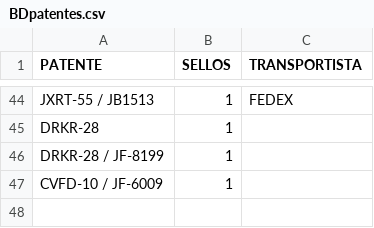
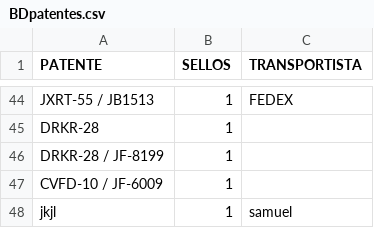
Before and after one commit to SamuelGavilan/BDFSP, a CSV file: BDpatentes.csv, drawn as a sheet; only a part is shown, gaps mark what is left out; the diff names each change by its address in the sheet, - before the commit and + after, or states it on an @@ line.

Commit message:
despacho 4

```diff
--- a/BDpatentes.csv
+++ b/BDpatentes.csv
+row 48: jkjl | 1 | samuel
```
